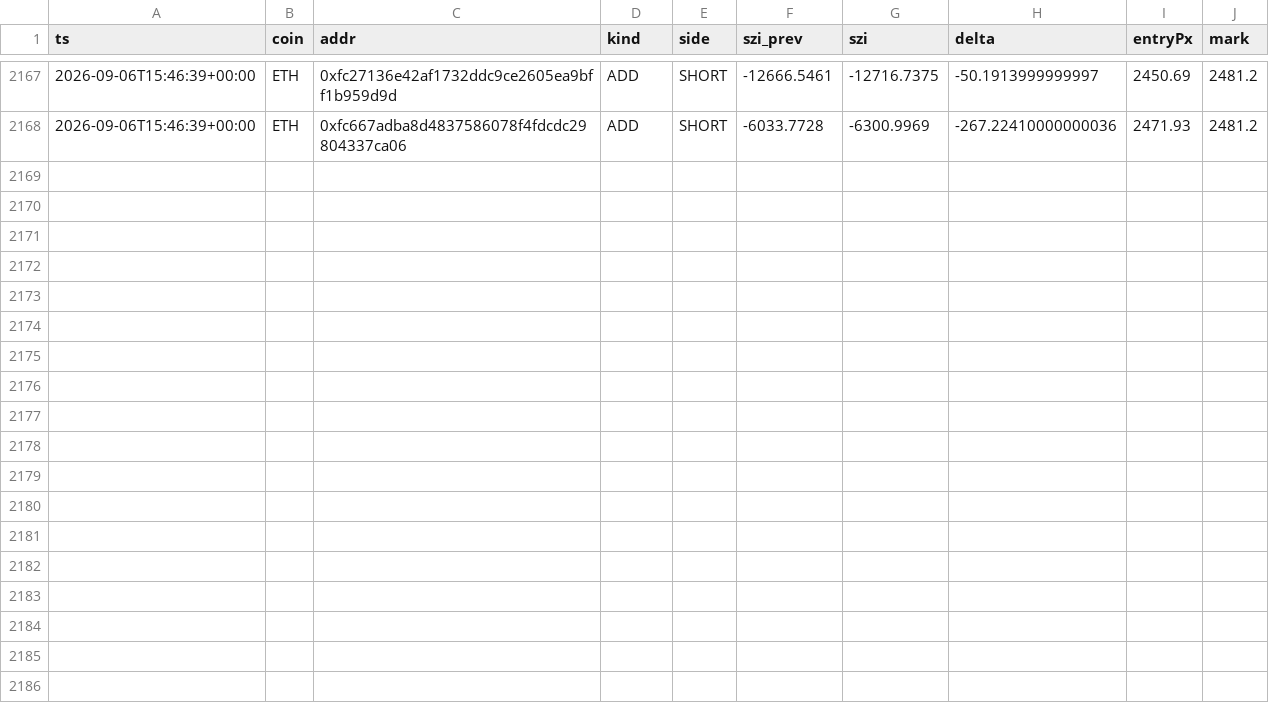
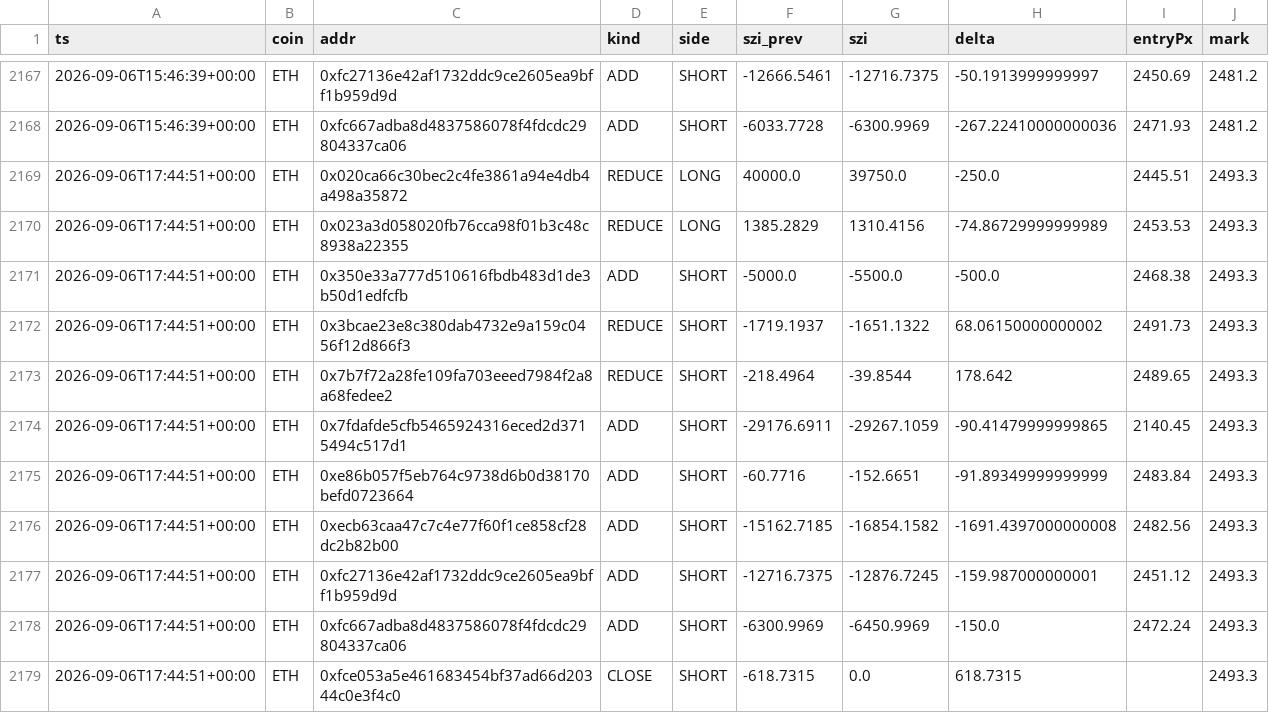
Before and after one commit to usa519831-tech/hl-whale-tracker, a CSV file: data/events_ETH.csv, drawn as a sheet; only a part is shown, gaps mark what is left out; the diff names each change by its address in the sheet, - before the commit and + after, or states it on an @@ line.

```diff
--- a/data/events_ETH.csv
+++ b/data/events_ETH.csv
+row 2169: 2026-09-06T17:44:51+00:00 | ETH | 0x020ca66c30bec2c4fe3861a94e4db4a498a35872 | REDUCE | LONG | 40000.0 | 39750.0 | -250.0 | 2445.51 | 2493.3
+row 2170: 2026-09-06T17:44:51+00:00 | ETH | 0x023a3d058020fb76cca98f01b3c48c8938a22355 | REDUCE | LONG | 1385.2829 | 1310.4156 | -74.86729999999989 | 2453.53 | 2493.3
+row 2171: 2026-09-06T17:44:51+00:00 | ETH | 0x350e33a777d510616fbdb483d1de3b50d1edfcfb | ADD | SHORT | -5000.0 | -5500.0 | -500.0 | 2468.38 | 2493.3
+row 2172: 2026-09-06T17:44:51+00:00 | ETH | 0x3bcae23e8c380dab4732e9a159c0456f12d866f3 | REDUCE | SHORT | -1719.1937 | -1651.1322 | 68.06150000000002 | 2491.73 | 2493.3
+row 2173: 2026-09-06T17:44:51+00:00 | ETH | 0x7b7f72a28fe109fa703eeed7984f2a8a68fedee2 | REDUCE | SHORT | -218.4964 | -39.8544 | 178.642 | 2489.65 | 2493.3
+row 2174: 2026-09-06T17:44:51+00:00 | ETH | 0x7fdafde5cfb5465924316eced2d3715494c517d1 | ADD | SHORT | -29176.6911 | -29267.1059 | -90.41479999999865 | 2140.45 | 2493.3
+row 2175: 2026-09-06T17:44:51+00:00 | ETH | 0xe86b057f5eb764c9738d6b0d38170befd0723664 | ADD | SHORT | -60.7716 | -152.6651 | -91.89349999999999 | 2483.84 | 2493.3
+row 2176: 2026-09-06T17:44:51+00:00 | ETH | 0xecb63caa47c7c4e77f60f1ce858cf28dc2b82b00 | ADD | SHORT | -15162.7185 | -16854.1582 | -1691.4397000000008 | 2482.56 | 2493.3
+row 2177: 2026-09-06T17:44:51+00:00 | ETH | 0xfc27136e42af1732ddc9ce2605ea9bff1b959d9d | ADD | SHORT | -12716.7375 | -12876.7245 | -159.987000000001 | 2451.12 | 2493.3
+row 2178: 2026-09-06T17:44:51+00:00 | ETH | 0xfc667adba8d4837586078f4fdcdc29804337ca06 | ADD | SHORT | -6300.9969 | -6450.9969 | -150.0 | 2472.24 | 2493.3
+row 2179: 2026-09-06T17:44:51+00:00 | ETH | 0xfce053a5e461683454bf37ad66d20344c0e3f4c0 | CLOSE | SHORT | -618.7315 | 0.0 | 618.7315 |  | 2493.3
```
Also changed, not shown: data/agg_BTC.csv, data/agg_ETH.csv, 7 other files.
